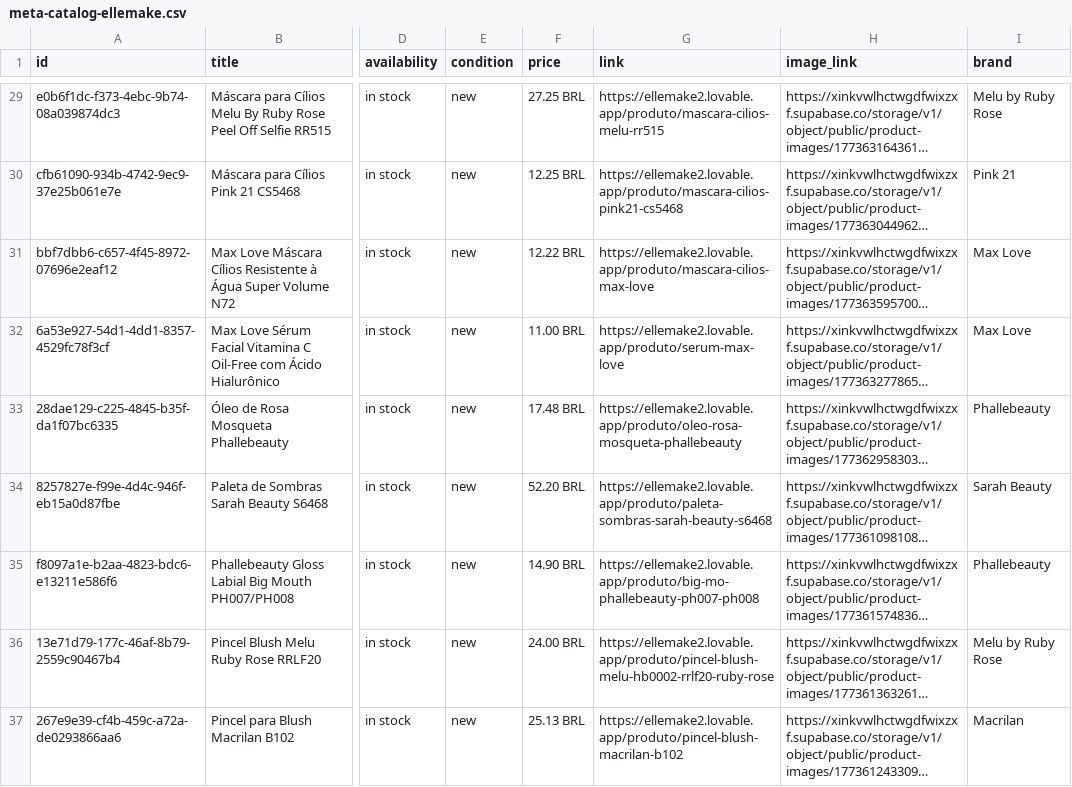
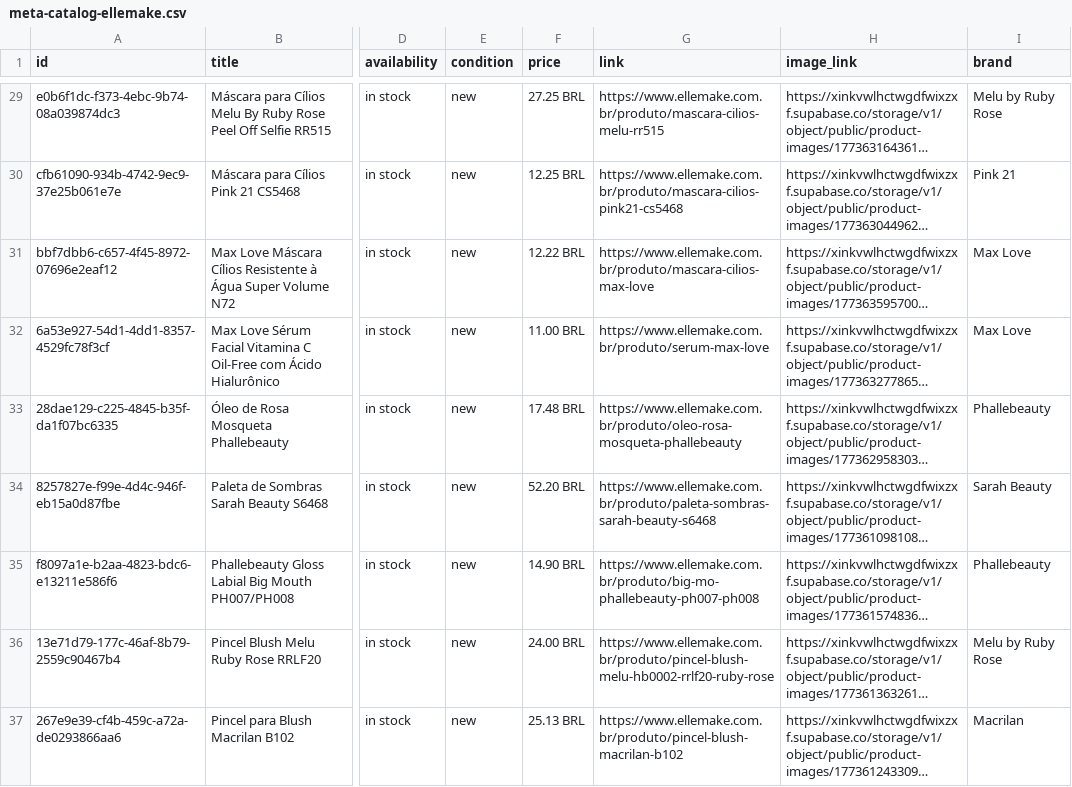
Before and after one commit to fumed2015/elle-make-loja-virtual, a CSV file: public/meta-catalog-ellemake.csv, drawn as a sheet; only a part is shown, gaps mark what is left out; long unchanged cells end in …; the diff covers the shown part only; the diff names each change by its address in the sheet, - before the commit and + after, or states it on an @@ line.

```diff
--- a/public/meta-catalog-ellemake.csv
+++ b/public/meta-catalog-ellemake.csv
-G29 (link): https://ellemake2.lovable.app/produto/mascara-cilios-melu-rr515
+G29 (link): https://www.ellemake.com.br/produto/mascara-cilios-melu-rr515
-G30 (link): https://ellemake2.lovable.app/produto/mascara-cilios-pink21-cs5468
+G30 (link): https://www.ellemake.com.br/produto/mascara-cilios-pink21-cs5468
-G31 (link): https://ellemake2.lovable.app/produto/mascara-cilios-max-love
+G31 (link): https://www.ellemake.com.br/produto/mascara-cilios-max-love
-G32 (link): https://ellemake2.lovable.app/produto/serum-max-love
+G32 (link): https://www.ellemake.com.br/produto/serum-max-love
-G33 (link): https://ellemake2.lovable.app/produto/oleo-rosa-mosqueta-phallebeauty
+G33 (link): https://www.ellemake.com.br/produto/oleo-rosa-mosqueta-phallebeauty
-G34 (link): https://ellemake2.lovable.app/produto/paleta-sombras-sarah-beauty-s6468
+G34 (link): https://www.ellemake.com.br/produto/paleta-sombras-sarah-beauty-s6468
-G35 (link): https://ellemake2.lovable.app/produto/big-mo-phallebeauty-ph007-ph008
+G35 (link): https://www.ellemake.com.br/produto/big-mo-phallebeauty-ph007-ph008
-G36 (link): https://ellemake2.lovable.app/produto/pincel-blush-melu-hb0002-rrlf20-ruby-rose
+G36 (link): https://www.ellemake.com.br/produto/pincel-blush-melu-hb0002-rrlf20-ruby-rose
-G37 (link): https://ellemake2.lovable.app/produto/pincel-blush-macrilan-b102
+G37 (link): https://www.ellemake.com.br/produto/pincel-blush-macrilan-b102
```
Also changed, not shown: 36 edited cells elsewhere in this file.
